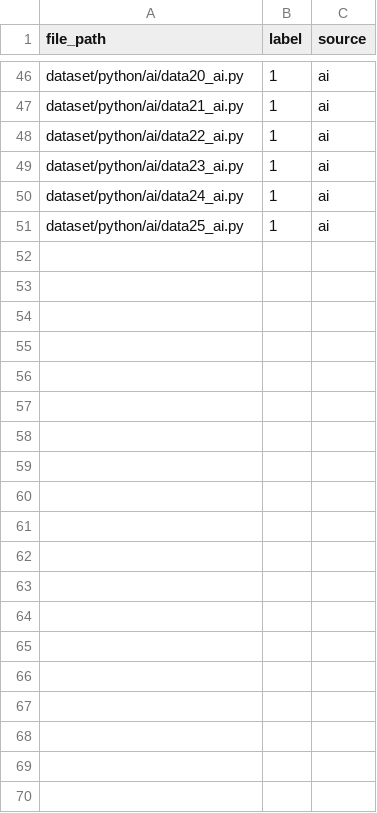
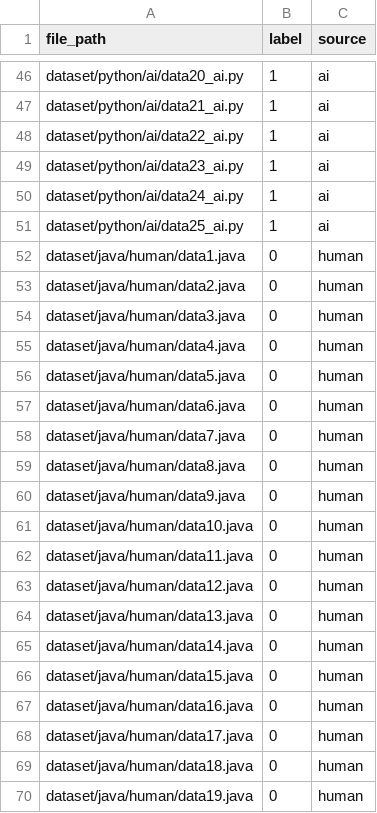
Before and after one commit to IulianaFilip/Machine-generated-code-detection, a CSV file: dataset.csv, drawn as a sheet; only a part is shown, gaps mark what is left out; the diff covers the shown part only; the diff names each change by its address in the sheet, - before the commit and + after, or states it on an @@ line.

Commit message:
add java to csv

```diff
--- a/dataset.csv
+++ b/dataset.csv
+row 52: dataset/java/human/data1.java | 0 | human
+row 53: dataset/java/human/data2.java | 0 | human
+row 54: dataset/java/human/data3.java | 0 | human
+row 55: dataset/java/human/data4.java | 0 | human
+row 56: dataset/java/human/data5.java | 0 | human
+row 57: dataset/java/human/data6.java | 0 | human
+row 58: dataset/java/human/data7.java | 0 | human
+row 59: dataset/java/human/data8.java | 0 | human
+row 60: dataset/java/human/data9.java | 0 | human
+row 61: dataset/java/human/data10.java | 0 | human
+row 62: dataset/java/human/data11.java | 0 | human
+row 63: dataset/java/human/data12.java | 0 | human
+row 64: dataset/java/human/data13.java | 0 | human
+row 65: dataset/java/human/data14.java | 0 | human
+row 66: dataset/java/human/data15.java | 0 | human
+row 67: dataset/java/human/data16.java | 0 | human
+row 68: dataset/java/human/data17.java | 0 | human
+row 69: dataset/java/human/data18.java | 0 | human
+row 70: dataset/java/human/data19.java | 0 | human
```
Also changed, not shown: 31 added rows elsewhere in this file, 1 other file.
